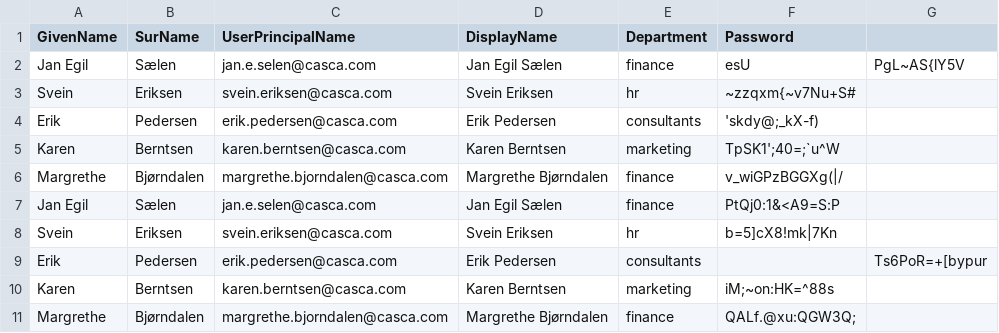
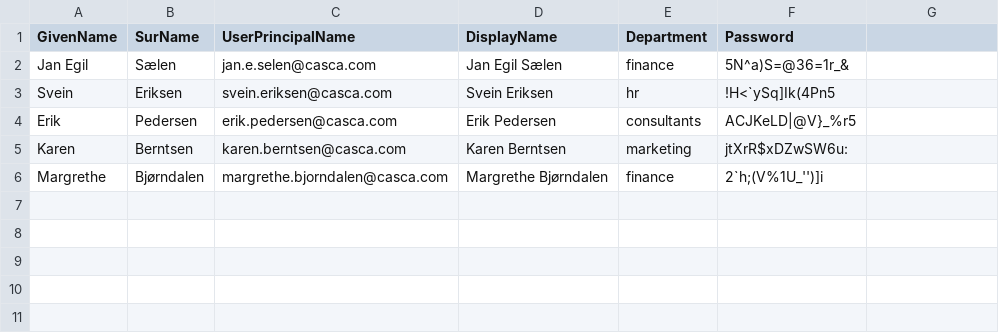
Before and after one commit to miriamchaib/DCST1007-AD, a CSV file: all_Scripts/users_uten_final.csv, drawn as a sheet.

```diff
--- a/all_Scripts/users_uten_final.csv
+++ b/all_Scripts/users_uten_final.csv
@@ -1,11 +1,6 @@
 GivenName,SurName,UserPrincipalName,DisplayName,Department,Password
-Jan Egil,Sælen,jan.e.selen@casca.com,Jan Egil Sælen,finance,esU,PgL~AS{lY5V
-Svein,Eriksen,svein.eriksen@casca.com,Svein Eriksen,hr,~zzqxm{~v7Nu+S#
-Erik,Pedersen,erik.pedersen@casca.com,Erik Pedersen,consultants,'skdy@;_kX-f)
-Karen,Berntsen,karen.berntsen@casca.com,Karen Berntsen,marketing,TpSK1';40=;`u^W
-Margrethe,Bjørndalen,margrethe.bjorndalen@casca.com,Margrethe Bjørndalen,finance,v_wiGPzBGGXg(|/
-Jan Egil,Sælen,jan.e.selen@casca.com,Jan Egil Sælen,finance,PtQj0:1&<A9=S:P
-Svein,Eriksen,svein.eriksen@casca.com,Svein Eriksen,hr,b=5]cX8!mk|7Kn
-Erik,Pedersen,erik.pedersen@casca.com,Erik Pedersen,consultants,,Ts6PoR=+[bypur
-Karen,Berntsen,karen.berntsen@casca.com,Karen Berntsen,marketing,iM;~on:HK=^88s
-Margrethe,Bjørndalen,margrethe.bjorndalen@casca.com,Margrethe Bjørndalen,finance,QALf.@xu:QGW3Q;
+Jan Egil,Sælen,jan.e.selen@casca.com,Jan Egil Sælen,finance,5N^a)S=@36=1r_&
+Svein,Eriksen,svein.eriksen@casca.com,Svein Eriksen,hr,!H<`ySq]Ik(4Pn5
+Erik,Pedersen,erik.pedersen@casca.com,Erik Pedersen,consultants,ACJKeLD|@V}_%r5
+Karen,Berntsen,karen.berntsen@casca.com,Karen Berntsen,marketing,jtXrR$xDZwSW6u:
+Margrethe,Bjørndalen,margrethe.bjorndalen@casca.com,Margrethe Bjørndalen,finance,2`h;(V%1U_'')]i
```
Also changed, not shown: all_Scripts/users_final.csv.
